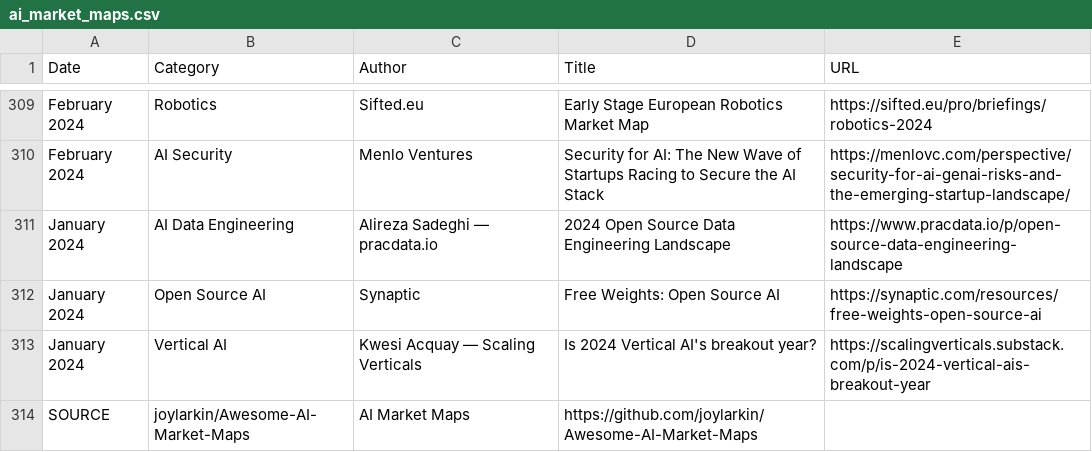
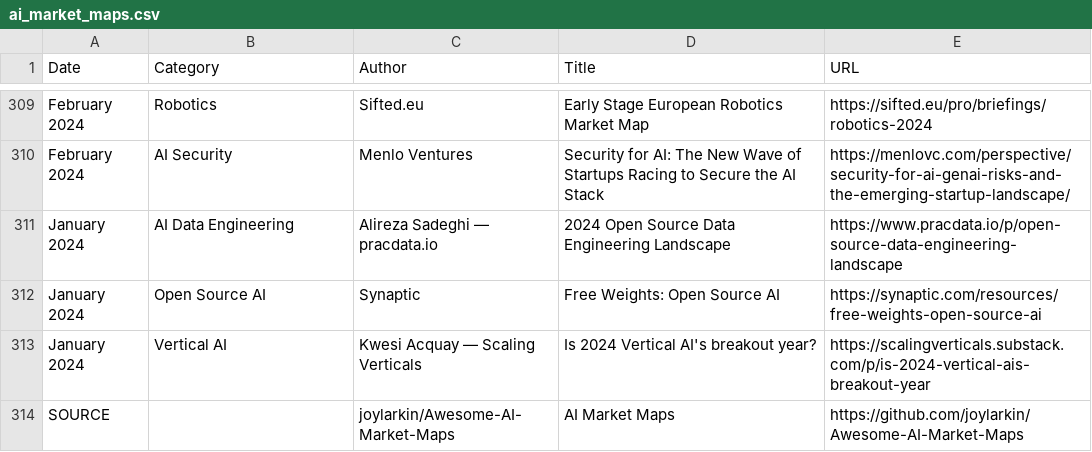
Before and after one commit to joylarkin/Awesome-AI-Market-Maps, a CSV file: ai_market_maps.csv, drawn as a sheet; only a part is shown, gaps mark what is left out.

Commit message:
Update ai_market_maps.csv

```diff
--- a/ai_market_maps.csv
+++ b/ai_market_maps.csv
@@ -313,2 +313,2 @@ January 2024,Open Source AI,Synaptic,Free Weights: Open Source AI,https://synapt
 January 2024,Vertical AI,Kwesi Acquay — Scaling Verticals,Is 2024 Vertical AI's breakout year?,https://scalingverticals.substack.com/p/is-2024-vertical-ais-breakout-year
-SOURCE, joylarkin/Awesome-AI-Market-Maps,AI Market Maps,https://github.com/joylarkin/Awesome-AI-Market-Maps
+SOURCE,,joylarkin/Awesome-AI-Market-Maps,AI Market Maps,https://github.com/joylarkin/Awesome-AI-Market-Maps
```
